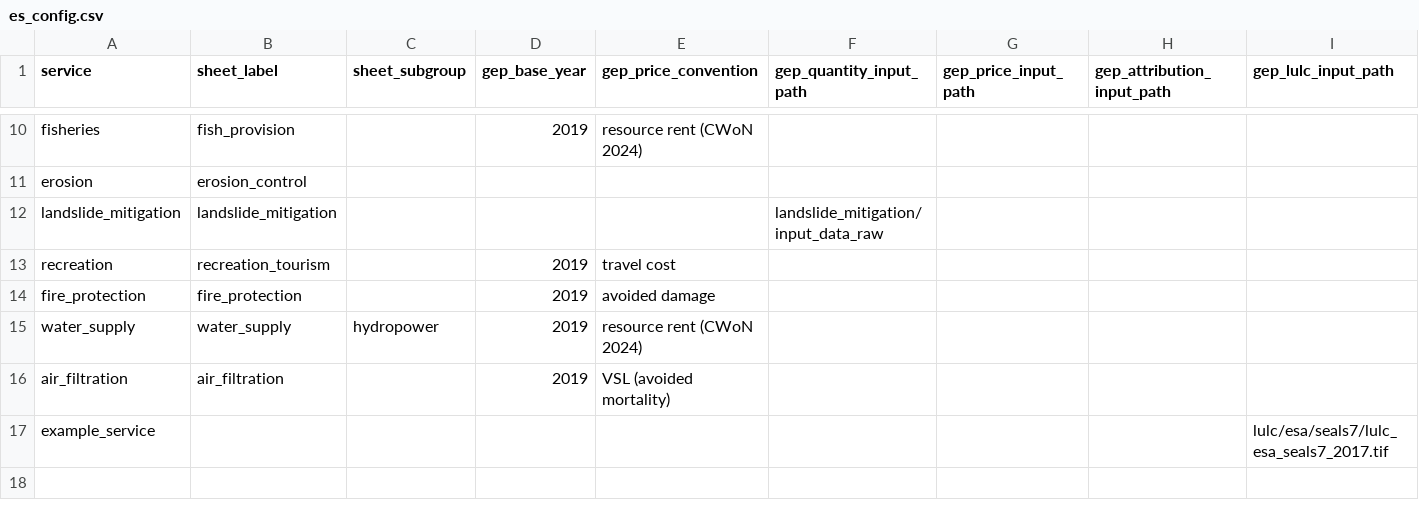
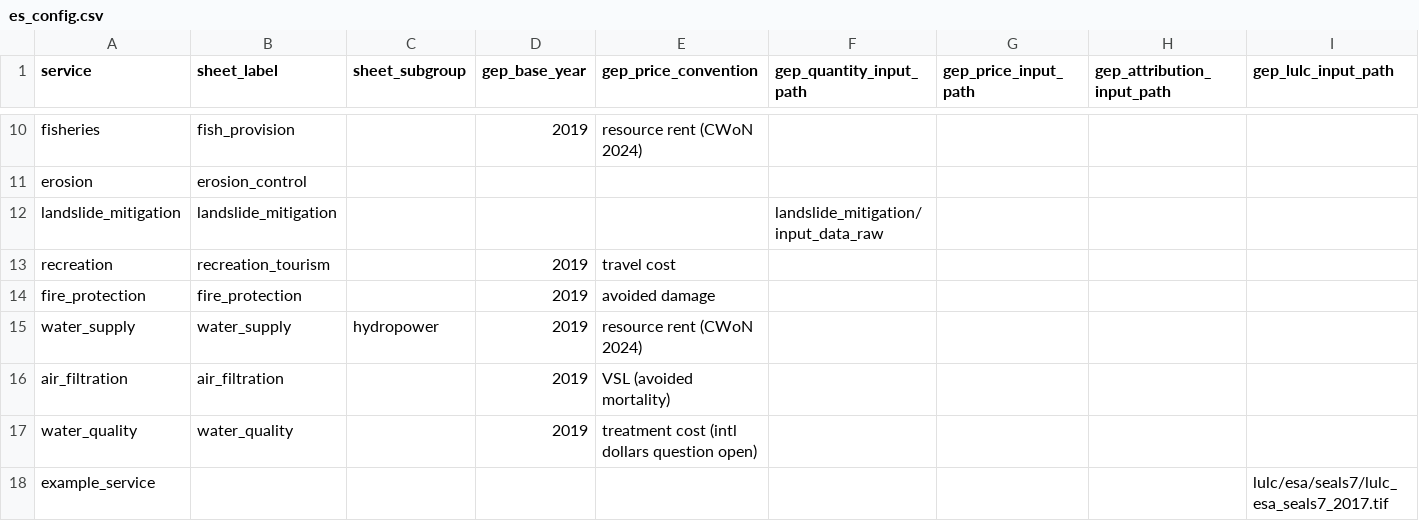
Before and after one commit to NatCapTEEMs/global_invest_dev, a CSV file: global_invest/input_template/es_config.csv, drawn as a sheet; only a part is shown, gaps mark what is left out; rows hold the shown columns only; the diff names each change by its address in the sheet, - before the commit and + after, or states it on an @@ line.

```diff
--- a/global_invest/input_template/es_config.csv
+++ b/global_invest/input_template/es_config.csv
+row 17: water_quality | water_quality |  | 2019 | treatment cost (intl dollars question open)
```
Also changed, not shown: global_invest/input_template/es_parameters.csv, 11 other files.
